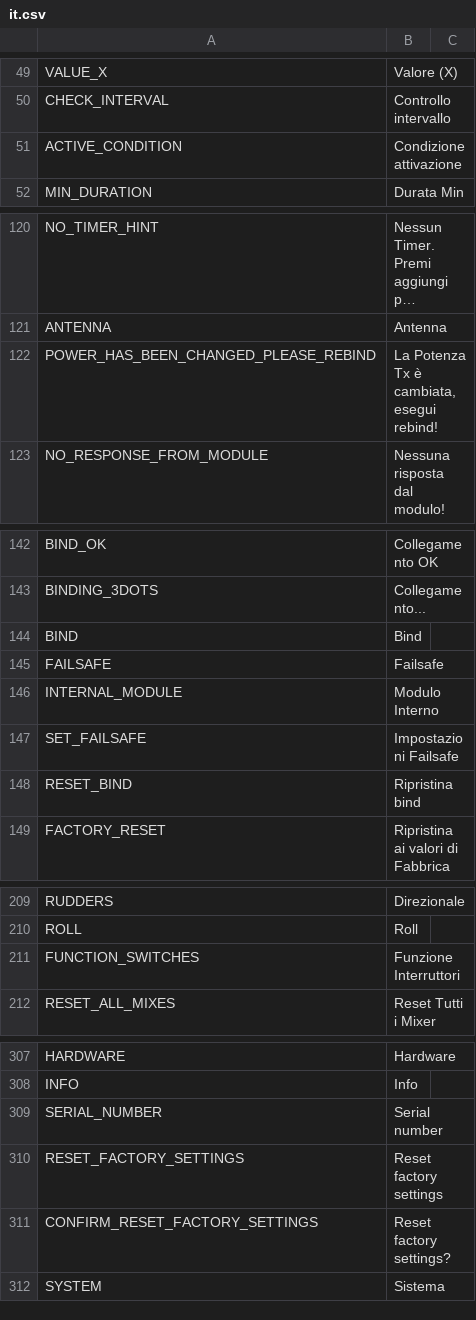
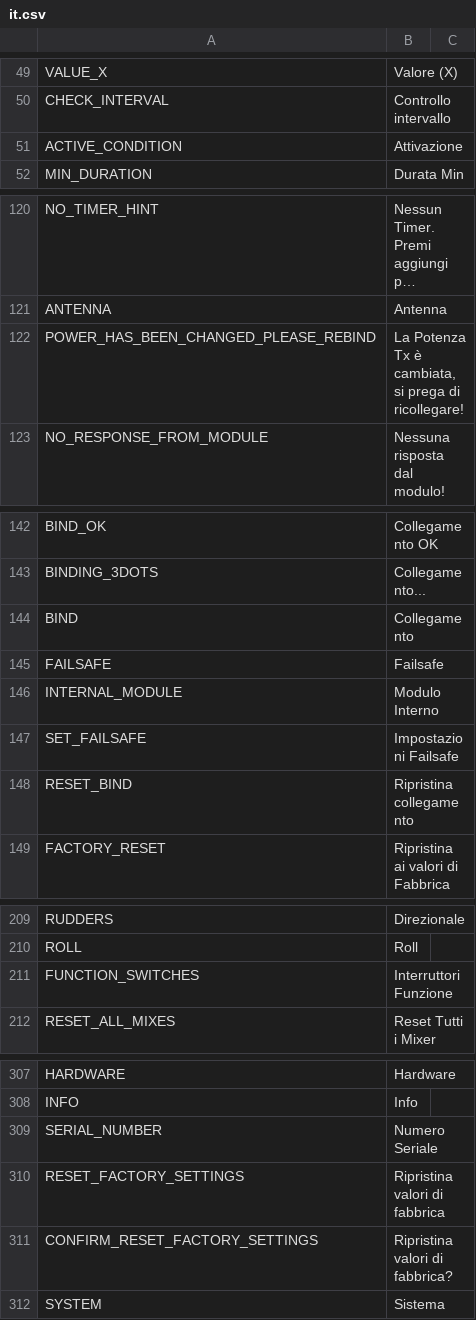
Before and after one commit to FrSkyRC/ETHOS-Feedback-Community, a CSV file: translations/display/it.csv, drawn as a sheet; only a part is shown, gaps mark what is left out; long unchanged cells end in …; the diff covers the shown part only; the diff names each change by its address in the sheet, - before the commit and + after, or states it on an @@ line.

```diff
--- a/translations/display/it.csv
+++ b/translations/display/it.csv
-B51: Condizione attivazione
+B51: Attivazione
-B122: La Potenza Tx è cambiata, esegui rebind!
+B122: La Potenza Tx è cambiata, si prega di ricollegare!
-B144: Bind
+B144: Collegamento
-B148: Ripristina bind
+B148: Ripristina collegamento
-B211: Funzione Interruttori
+B211: Interruttori Funzione
-B309: Serial number
+B309: Numero Seriale
-B310: Reset factory settings
+B310: Ripristina valori di fabbrica
-B311: Reset factory settings?
+B311: Ripristina valori di fabbrica?
```
Also changed, not shown: 6 edited cells elsewhere in this file, translations/audio/it.csv.
